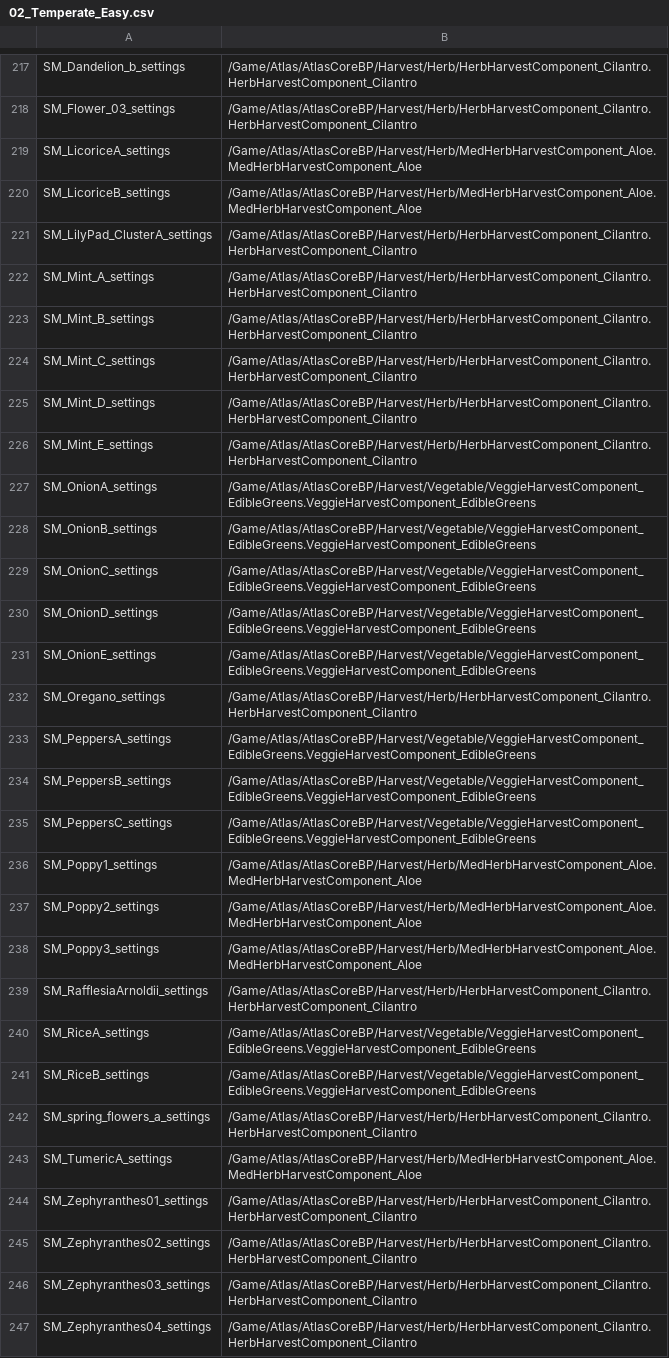
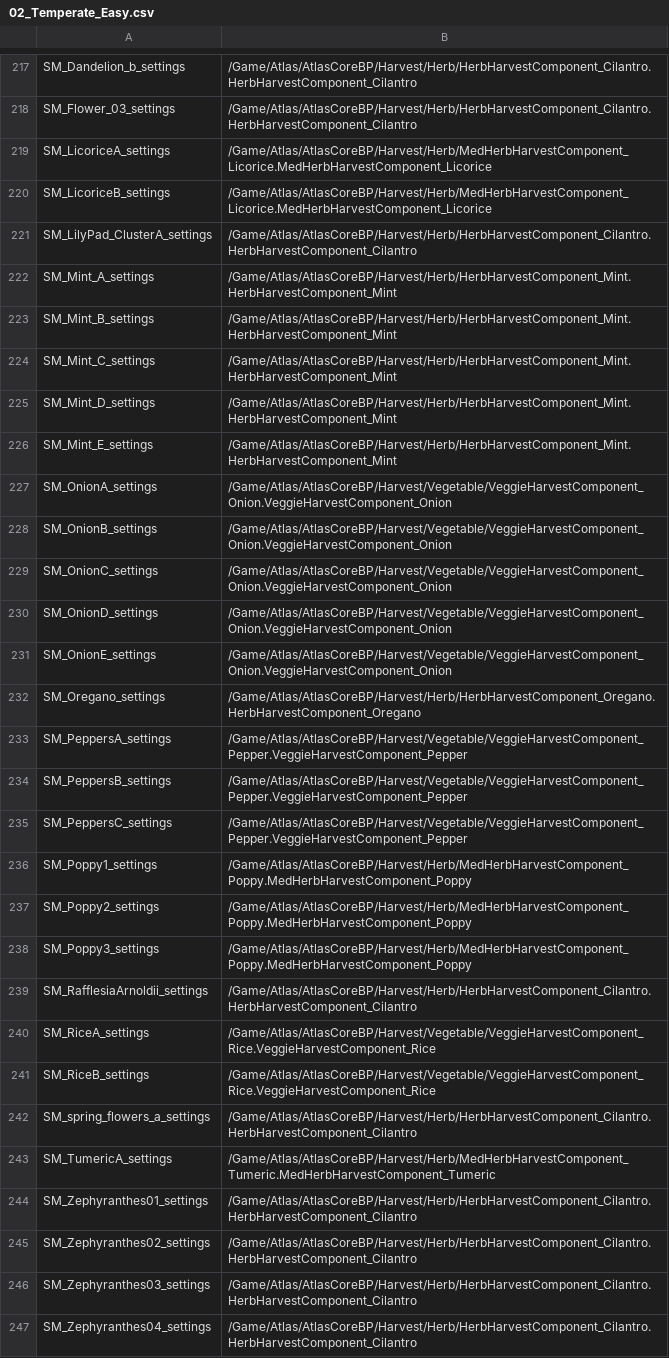
Before and after one commit to GrapeshotGames/ServerGridEditor, a CSV file: Data/FoliageOverrides/02_Temperate_Easy.csv, drawn as a sheet; only a part is shown, gaps mark what is left out; the diff covers the shown part only; the diff names each change by its address in the sheet, - before the commit and + after, or states it on an @@ line.

```diff
--- a/Data/FoliageOverrides/02_Temperate_Easy.csv
+++ b/Data/FoliageOverrides/02_Temperate_Easy.csv
-B219:B220: /Game/Atlas/AtlasCoreBP/Harvest/Herb/MedHerbHarvestComponent_Aloe.MedHerbHarvestComponent_Aloe
+B219:B220: /Game/Atlas/AtlasCoreBP/Harvest/Herb/MedHerbHarvestComponent_Licorice.MedHerbHarvestComponent_Licorice
-B222:B226: /Game/Atlas/AtlasCoreBP/Harvest/Herb/HerbHarvestComponent_Cilantro.HerbHarvestComponent_Cilantro
+B222:B226: /Game/Atlas/AtlasCoreBP/Harvest/Herb/HerbHarvestComponent_Mint.HerbHarvestComponent_Mint
-B227:B231: /Game/Atlas/AtlasCoreBP/Harvest/Vegetable/VeggieHarvestComponent_EdibleGreens.VeggieHarvestComponent_EdibleGreens
+B227:B231: /Game/Atlas/AtlasCoreBP/Harvest/Vegetable/VeggieHarvestComponent_Onion.VeggieHarvestComponent_Onion
-B232: /Game/Atlas/AtlasCoreBP/Harvest/Herb/HerbHarvestComponent_Cilantro.HerbHarvestComponent_Cilantro
+B232: /Game/Atlas/AtlasCoreBP/Harvest/Herb/HerbHarvestComponent_Oregano.HerbHarvestComponent_Oregano
-B233:B235: /Game/Atlas/AtlasCoreBP/Harvest/Vegetable/VeggieHarvestComponent_EdibleGreens.VeggieHarvestComponent_EdibleGreens
+B233:B235: /Game/Atlas/AtlasCoreBP/Harvest/Vegetable/VeggieHarvestComponent_Pepper.VeggieHarvestComponent_Pepper
-B236:B238: /Game/Atlas/AtlasCoreBP/Harvest/Herb/MedHerbHarvestComponent_Aloe.MedHerbHarvestComponent_Aloe
+B236:B238: /Game/Atlas/AtlasCoreBP/Harvest/Herb/MedHerbHarvestComponent_Poppy.MedHerbHarvestComponent_Poppy
-B240:B241: /Game/Atlas/AtlasCoreBP/Harvest/Vegetable/VeggieHarvestComponent_EdibleGreens.VeggieHarvestComponent_EdibleGreens
+B240:B241: /Game/Atlas/AtlasCoreBP/Harvest/Vegetable/VeggieHarvestComponent_Rice.VeggieHarvestComponent_Rice
-B243: /Game/Atlas/AtlasCoreBP/Harvest/Herb/MedHerbHarvestComponent_Aloe.MedHerbHarvestComponent_Aloe
+B243: /Game/Atlas/AtlasCoreBP/Harvest/Herb/MedHerbHarvestComponent_Tumeric.MedHerbHarvestComponent_Tumeric
```
Also changed, not shown: 122 edited cells elsewhere in this file, Data/FoliageOverrides/04_Tropical_Easy.csv, Data/FoliageOverrides/06_Tundra_Easy.csv, 13 other files.
